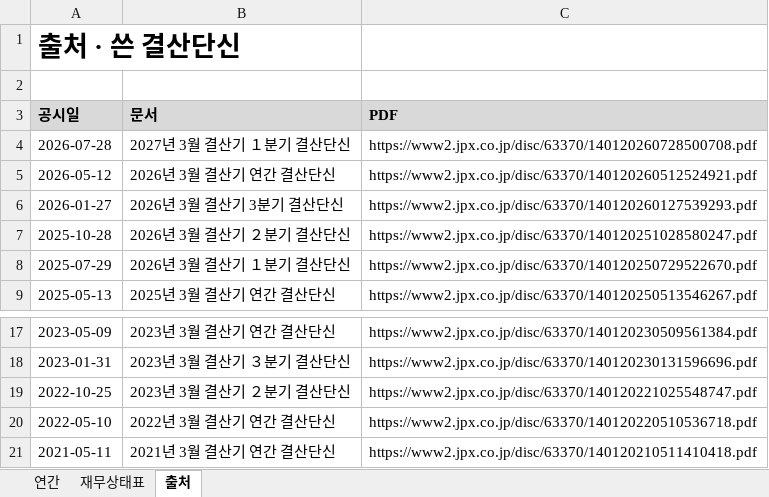
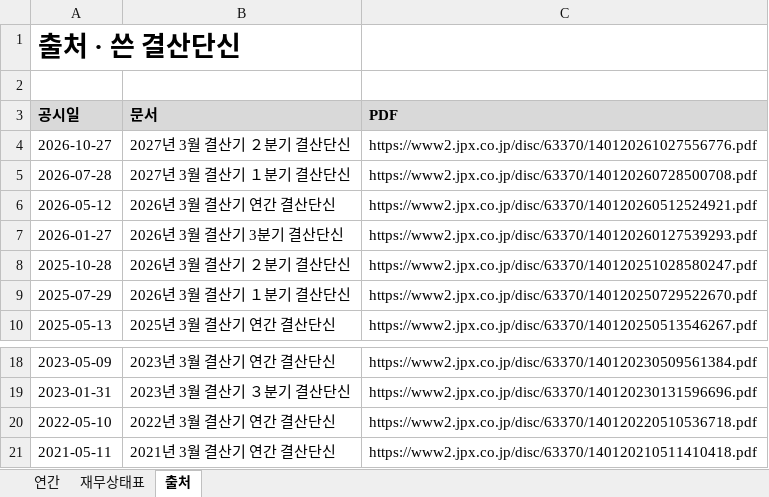
Before and after one commit to minwook1011/earnings-screener, an Excel workbook: docs/data/jp/xlsx/6337.xlsx, sheet 출처, drawn as a sheet; only a part is shown, gaps mark what is left out; values as stored, in another font and other column widths than the file's, no borders; removed rows and columns are numbered as before the commit, all else as after; the diff names each change by its address in the sheet, - before the commit and + after, or states it on an @@ line.

```diff
--- a/docs/data/jp/xlsx/6337.xlsx (sheet 출처)
+++ b/docs/data/jp/xlsx/6337.xlsx (sheet 출처)
+row 4: 2026-10-27 | 2027년 3월 결산기 ２분기 결산단신 | https://www2.jpx.co.jp/disc/63370/140120261027556776.pdf
-row 19: 2022-10-25 | 2023년 3월 결산기 ２분기 결산단신 | https://www2.jpx.co.jp/disc/63370/140120221025548747.pdf
```
Also changed, not shown: sheet 연간, sheet 재무상태표, 7 other files.
